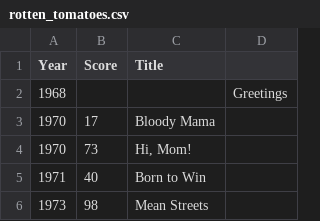
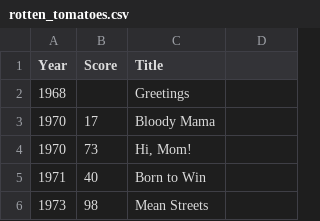
Before and after one commit to cagBRT/Intro-to-Pandas, a CSV file: rotten_tomatoes.csv, drawn as a sheet; only a part is shown; removed rows and columns are numbered as before the commit, all else as after; the diff names each change by its address in the sheet, - before the commit and + after, or states it on an @@ line.

Commit message:
Update rotten_tomatoes.csv

```diff
--- a/rotten_tomatoes.csv
+++ b/rotten_tomatoes.csv
-row 2: 1968 |  |  | Greetings
+row 2: 1968 |  | Greetings
```
